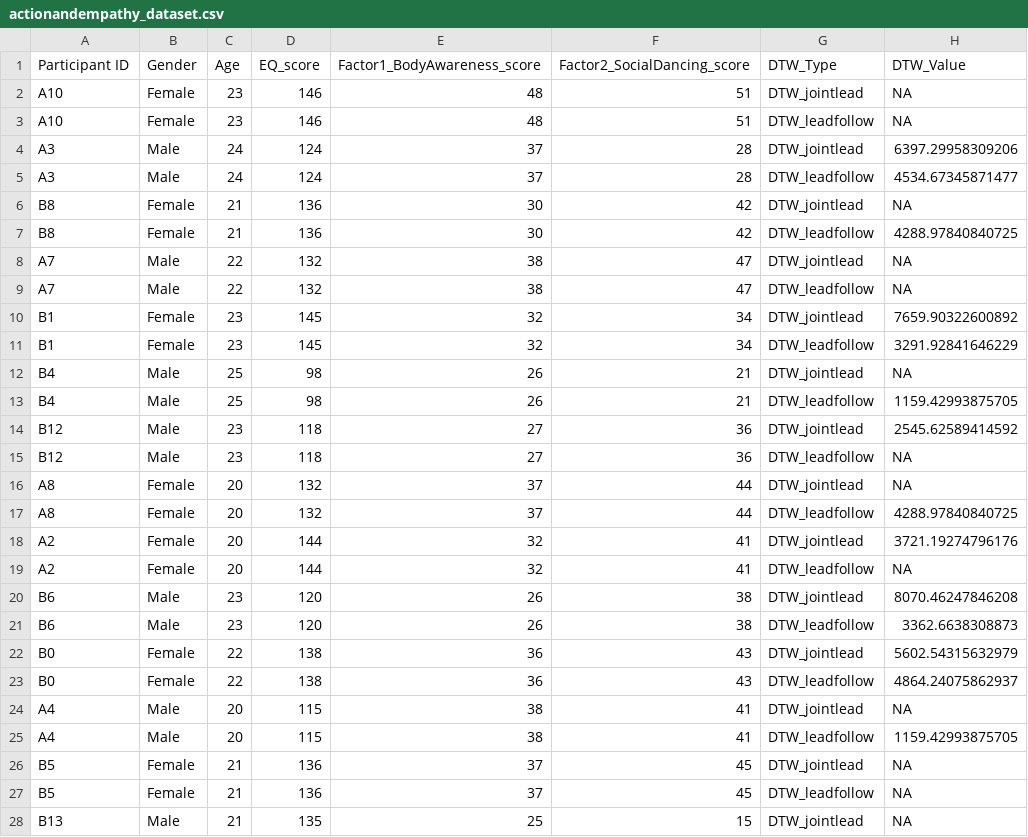
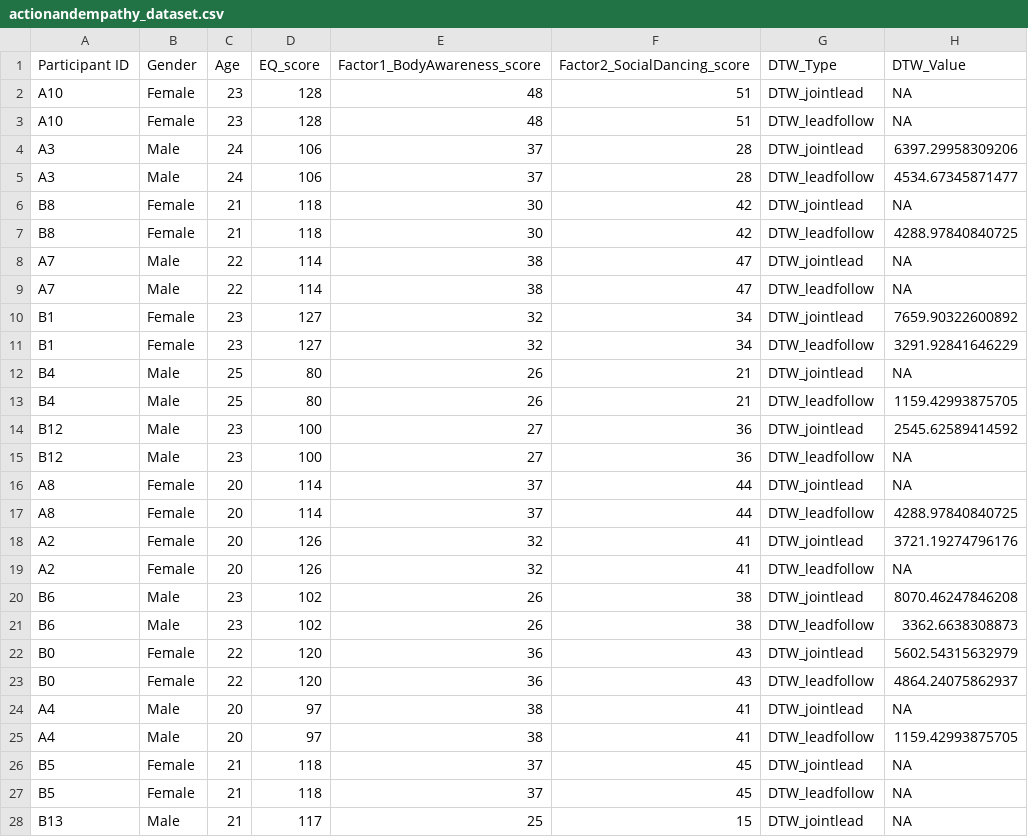
Before and after one commit to NadiaHajighassem/PerceptionActionExam, a CSV file: results/actionandempathy_dataset.csv, drawn as a sheet; only a part is shown; the diff covers the shown part only.

Commit message:
Fixed wrong reversal value and spelling error for pca plots

```diff
--- a/results/actionandempathy_dataset.csv
+++ b/results/actionandempathy_dataset.csv
@@ -1,28 +1,28 @@
 "Participant ID","Gender","Age","EQ_score","Factor1_BodyAwareness_score","Factor2_SocialDancing_score","DTW_Type","DTW_Value"
-"A10","Female",23,146,48,51,"DTW_jointlead",NA
-"A10","Female",23,146,48,51,"DTW_leadfollow",NA
-"A3","Male",24,124,37,28,"DTW_jointlead",6397.29958309206
-"A3","Male",24,124,37,28,"DTW_leadfollow",4534.67345871477
-"B8","Female",21,136,30,42,"DTW_jointlead",NA
-"B8","Female",21,136,30,42,"DTW_leadfollow",4288.97840840725
-"A7","Male",22,132,38,47,"DTW_jointlead",NA
-"A7","Male",22,132,38,47,"DTW_leadfollow",NA
-"B1","Female",23,145,32,34,"DTW_jointlead",7659.90322600892
-"B1","Female",23,145,32,34,"DTW_leadfollow",3291.92841646229
-"B4","Male",25,98,26,21,"DTW_jointlead",NA
-"B4","Male",25,98,26,21,"DTW_leadfollow",1159.42993875705
-"B12","Male",23,118,27,36,"DTW_jointlead",2545.62589414592
-"B12","Male",23,118,27,36,"DTW_leadfollow",NA
-"A8","Female",20,132,37,44,"DTW_jointlead",NA
-"A8","Female",20,132,37,44,"DTW_leadfollow",4288.97840840725
-"A2","Female",20,144,32,41,"DTW_jointlead",3721.19274796176
-"A2","Female",20,144,32,41,"DTW_leadfollow",NA
-"B6","Male",23,120,26,38,"DTW_jointlead",8070.46247846208
-"B6","Male",23,120,26,38,"DTW_leadfollow",3362.6638308873
-"B0","Female",22,138,36,43,"DTW_jointlead",5602.54315632979
-"B0","Female",22,138,36,43,"DTW_leadfollow",4864.24075862937
-"A4","Male",20,115,38,41,"DTW_jointlead",NA
-"A4","Male",20,115,38,41,"DTW_leadfollow",1159.42993875705
-"B5","Female",21,136,37,45,"DTW_jointlead",NA
-"B5","Female",21,136,37,45,"DTW_leadfollow",NA
-"B13","Male",21,135,25,15,"DTW_jointlead",NA
+"A10","Female",23,128,48,51,"DTW_jointlead",NA
+"A10","Female",23,128,48,51,"DTW_leadfollow",NA
+"A3","Male",24,106,37,28,"DTW_jointlead",6397.29958309206
+"A3","Male",24,106,37,28,"DTW_leadfollow",4534.67345871477
+"B8","Female",21,118,30,42,"DTW_jointlead",NA
+"B8","Female",21,118,30,42,"DTW_leadfollow",4288.97840840725
+"A7","Male",22,114,38,47,"DTW_jointlead",NA
+"A7","Male",22,114,38,47,"DTW_leadfollow",NA
+"B1","Female",23,127,32,34,"DTW_jointlead",7659.90322600892
+"B1","Female",23,127,32,34,"DTW_leadfollow",3291.92841646229
+"B4","Male",25,80,26,21,"DTW_jointlead",NA
+"B4","Male",25,80,26,21,"DTW_leadfollow",1159.42993875705
+"B12","Male",23,100,27,36,"DTW_jointlead",2545.62589414592
+"B12","Male",23,100,27,36,"DTW_leadfollow",NA
+"A8","Female",20,114,37,44,"DTW_jointlead",NA
+"A8","Female",20,114,37,44,"DTW_leadfollow",4288.97840840725
+"A2","Female",20,126,32,41,"DTW_jointlead",3721.19274796176
+"A2","Female",20,126,32,41,"DTW_leadfollow",NA
+"B6","Male",23,102,26,38,"DTW_jointlead",8070.46247846208
+"B6","Male",23,102,26,38,"DTW_leadfollow",3362.6638308873
+"B0","Female",22,120,36,43,"DTW_jointlead",5602.54315632979
+"B0","Female",22,120,36,43,"DTW_leadfollow",4864.24075862937
+"A4","Male",20,97,38,41,"DTW_jointlead",NA
+"A4","Male",20,97,38,41,"DTW_leadfollow",1159.42993875705
+"B5","Female",21,118,37,45,"DTW_jointlead",NA
+"B5","Female",21,118,37,45,"DTW_leadfollow",NA
+"B13","Male",21,117,25,15,"DTW_jointlead",NA
```
Also changed, not shown: 21 edited cells elsewhere in this file, data/EmpathyQuestionnaireScored.csv, 7 other files.
